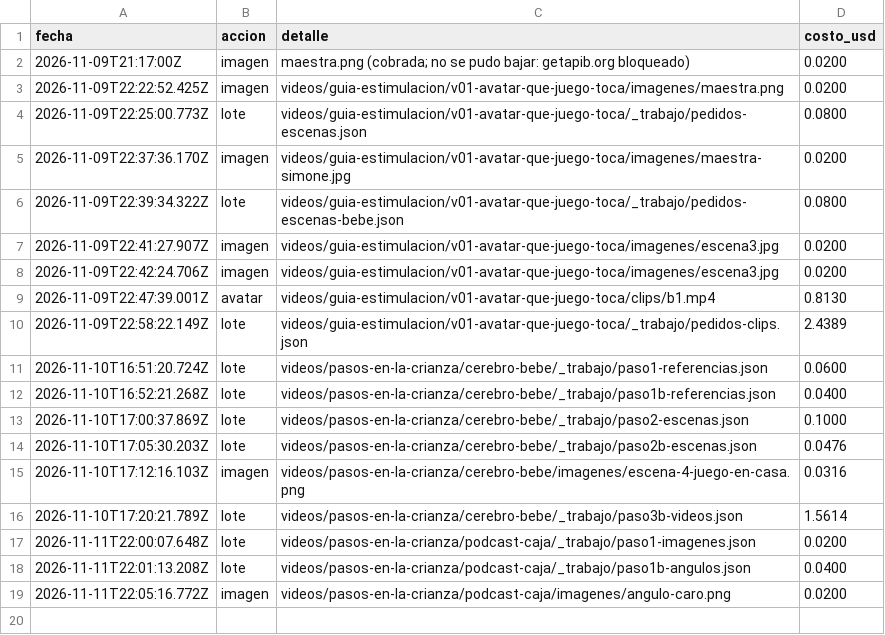
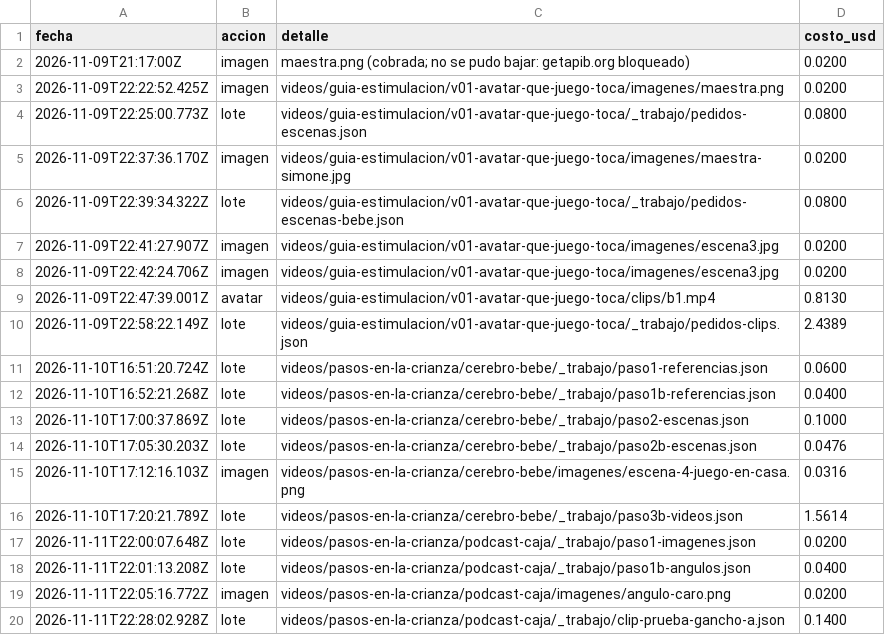
Before and after one commit to karemmontivero5-ctrl/mi-proyecto-por-favor-, a CSV file: recursos/costos.csv, drawn as a sheet.

```diff
--- a/recursos/costos.csv
+++ b/recursos/costos.csv
@@ -19 +19,2 @@ fecha,accion,detalle,costo_usd
 2026-11-11T22:05:16.772Z,imagen,"videos/pasos-en-la-crianza/podcast-caja/imagenes/angulo-caro.png",0.0200
+2026-11-11T22:28:02.928Z,lote,"videos/pasos-en-la-crianza/podcast-caja/_trabajo/clip-prueba-gancho-a.json",0.1400
```
Also changed, not shown: 2 other files.
